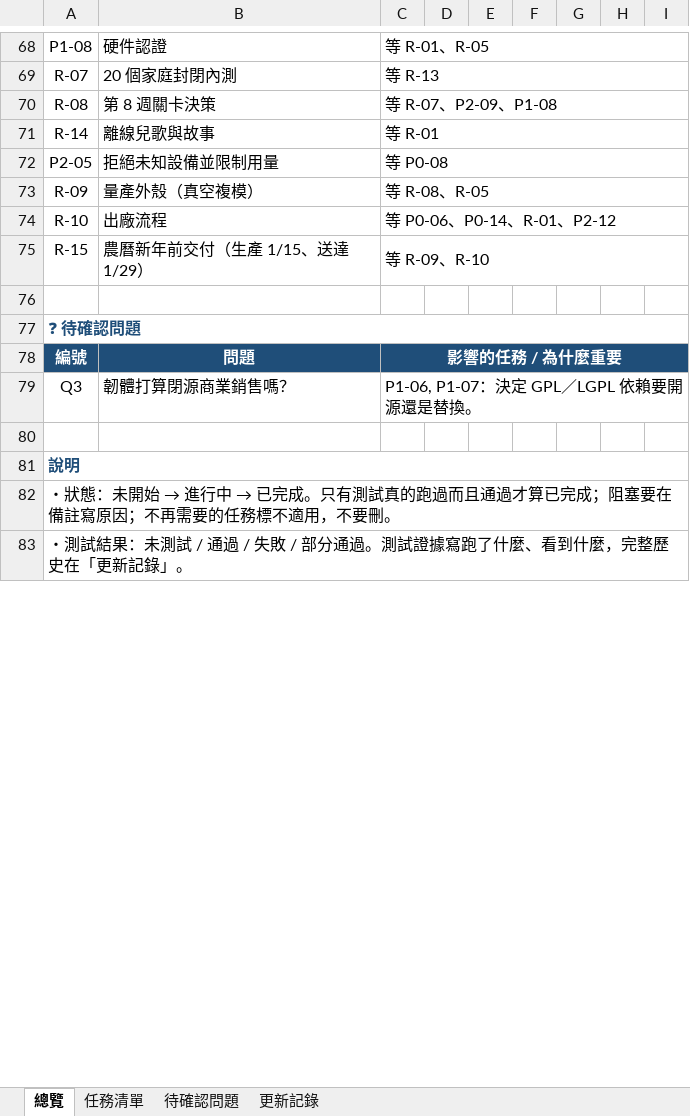
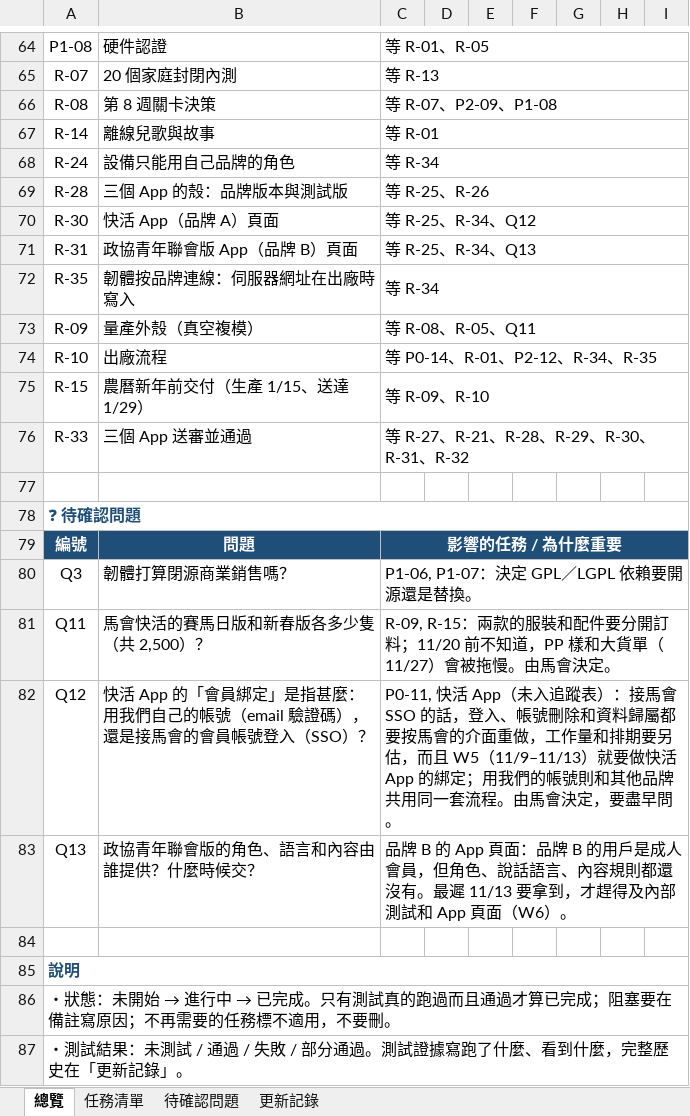
Before and after one commit to jackylee-cpu/ElatoAI, an Excel workbook: docs/production-readiness.xlsx, sheet 總覽, drawn as a sheet; only a part is shown, gaps mark what is left out; values as stored, in another font and other column widths than the file's, no borders; conditional formats not drawn; removed rows and columns are numbered as before the commit, all else as after; the diff covers the shown part only; the diff names each change by its address in the sheet, - before the commit and + after, or states it on an @@ line.

```diff
--- a/docs/production-readiness.xlsx (sheet 總覽)
+++ b/docs/production-readiness.xlsx (sheet 總覽)
-row 72: P2-05 | 拒絕未知設備並限制用量 | 等 P0-08
+row 68: R-24 | 設備只能用自己品牌的角色 | 等 R-34
+row 69: R-28 | 三個 App 的殼：品牌版本與測試版 | 等 R-25、R-26
+row 70: R-30 | 快活 App（品牌 A）頁面 | 等 R-25、R-34、Q12
+row 71: R-31 | 政協青年聯會版 App（品牌 B）頁面 | 等 R-25、R-34、Q13
+row 72: R-35 | 韌體按品牌連線：伺服器網址在出廠時寫入 | 等 R-34
-C73: 等 R-08、R-05
+C73: 等 R-08、R-05、Q11
-C74: 等 P0-06、P0-14、R-01、P2-12
+C74: 等 P0-14、R-01、P2-12、R-34、R-35
+row 76: R-33 | 三個 App 送審並通過 | 等 R-27、R-21、R-28、R-29、R-30、R-31、R-32
+row 81: Q11 | 馬會快活的賽馬日版和新春版各多少隻（共 2,500）？ | R-09, R-15：兩款的服裝和配件要分開訂料；11/20 前不知道，PP 樣和大貨單（11/27）會被拖慢。由馬會決定。
+row 82: Q12 | 快活 App 的「會員綁定」是指甚麼：用我們自己的帳號（email 驗證碼），還是接馬會的會員帳號登入（SSO）？ | P0-11, 快活 App（未入追蹤表）：接馬會 SSO 的話，登入、帳號刪除和資料歸屬都要按馬會的介面重做，工作量和排期要另估，而且 W5（11/9–11/13）就要做快活 App 的綁定；用我們的帳號則和其他品牌共用同一套流程。由馬會決定，要盡早問。
+row 83: Q13 | 政協青年聯會版的角色、語言和內容由誰提供？什麼時候交？ | 品牌 B 的 App 頁面：品牌 B 的用戶是成人會員，但角色、說話語言、內容規則都還沒有。最遲 11/13 要拿到，才趕得及內部測試和 App 頁面（W6）。
```
Also changed, not shown: 19 added rows, 23 removed rows and 29 edited cells elsewhere in this sheet, sheet 更新記錄, sheet 任務清單, sheet 待確認問題.
